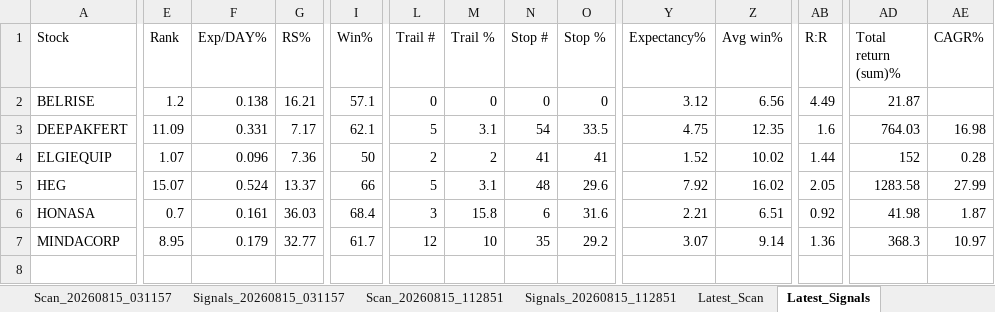
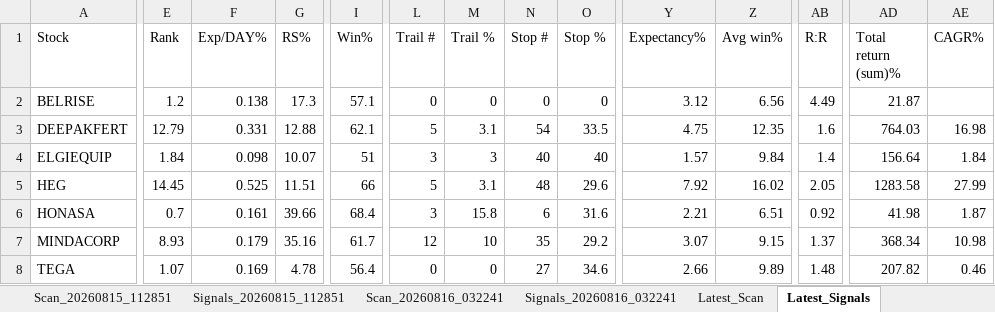
Before and after one commit to PavanSaiNekkala/Swing_Scanner_Latest, an Excel workbook: downloads/history/swing_scanner_smallcap_history.xlsx, sheet Latest_Signals, drawn as a sheet; only a part is shown, gaps mark what is left out; values as stored, in another font and other column widths than the file's, no borders; rows hold the shown columns only; the diff covers the shown part only; the diff names each change by its address in the sheet, - before the commit and + after, or states it on an @@ line.

```diff
--- a/downloads/history/swing_scanner_smallcap_history.xlsx (sheet Latest_Signals)
+++ b/downloads/history/swing_scanner_smallcap_history.xlsx (sheet Latest_Signals)
-G2 (RS%): 16.21
+G2 (RS%): 17.3
-E3 (Rank): 11.09
+E3 (Rank): 12.79
-G3 (RS%): 7.17
+G3 (RS%): 12.88
-E4 (Rank): 1.07
+E4 (Rank): 1.84
-F4 (Exp/DAY%): 0.096
+F4 (Exp/DAY%): 0.098
-G4 (RS%): 7.36
+G4 (RS%): 10.07
-I4 (Win%): 50
+I4 (Win%): 51
-L4 (Trail #): 2
+L4 (Trail #): 3
-M4 (Trail %): 2
+M4 (Trail %): 3
-N4 (Stop #): 41
+N4 (Stop #): 40
-O4 (Stop %): 41
+O4 (Stop %): 40
-Y4 (Expectancy%): 1.52
+Y4 (Expectancy%): 1.57
-Z4 (Avg win%): 10.02
+Z4 (Avg win%): 9.84
-AB4 (R:R): 1.44
+AB4 (R:R): 1.4
-AD4 (Total return (sum)%): 152
+AD4 (Total return (sum)%): 156.64
-AE4 (CAGR%): 0.28
+AE4 (CAGR%): 1.84
-E5 (Rank): 15.07
+E5 (Rank): 14.45
-F5 (Exp/DAY%): 0.524
+F5 (Exp/DAY%): 0.525
-G5 (RS%): 13.37
+G5 (RS%): 11.51
-G6 (RS%): 36.03
+G6 (RS%): 39.66
-E7 (Rank): 8.95
+E7 (Rank): 8.93
-G7 (RS%): 32.77
+G7 (RS%): 35.16
-Z7 (Avg win%): 9.14
+Z7 (Avg win%): 9.15
-AB7 (R:R): 1.36
+AB7 (R:R): 1.37
-AD7 (Total return (sum)%): 368.3
+AD7 (Total return (sum)%): 368.34
-AE7 (CAGR%): 10.97
+AE7 (CAGR%): 10.98
+row 8: TEGA | 1.07 | 0.169 | 4.78 | 56.4 | 0 | 0 | 27 | 34.6 | 2.66 | 9.89 | 1.48 | 207.82 | 0.46
```
Also changed, not shown: 5 edited cells elsewhere in this sheet, sheet Latest_Scan, other sheet tabs.
